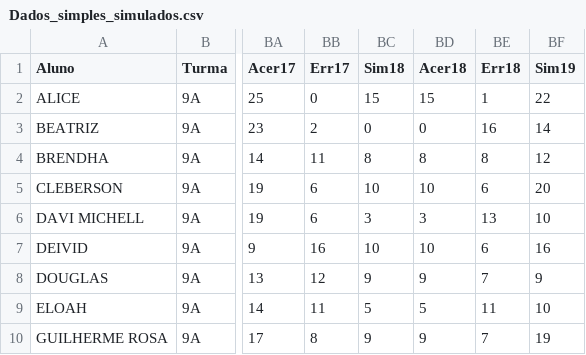
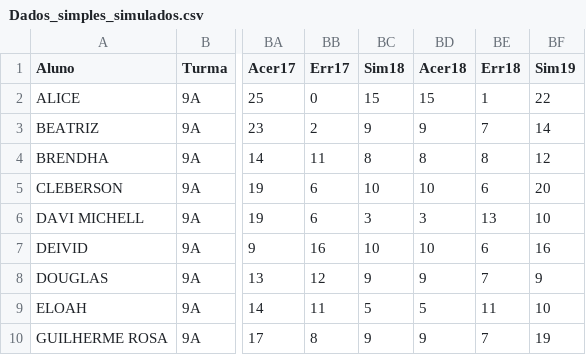
Before and after one commit to MauricioRibeiroTech/SAEB-Analytics, a CSV file: pages/Dados_simples_simulados.csv, drawn as a sheet; only a part is shown, gaps mark what is left out; the diff names each change by its address in the sheet, - before the commit and + after, or states it on an @@ line.

Commit message:
Update Dados_simples_simulados.csv]

```diff
--- a/pages/Dados_simples_simulados.csv
+++ b/pages/Dados_simples_simulados.csv
-BC3 (Sim18): 0
+BC3 (Sim18): 9
-BD3 (Acer18): 0
+BD3 (Acer18): 9
-BE3 (Err18): 16
+BE3 (Err18): 7
```
